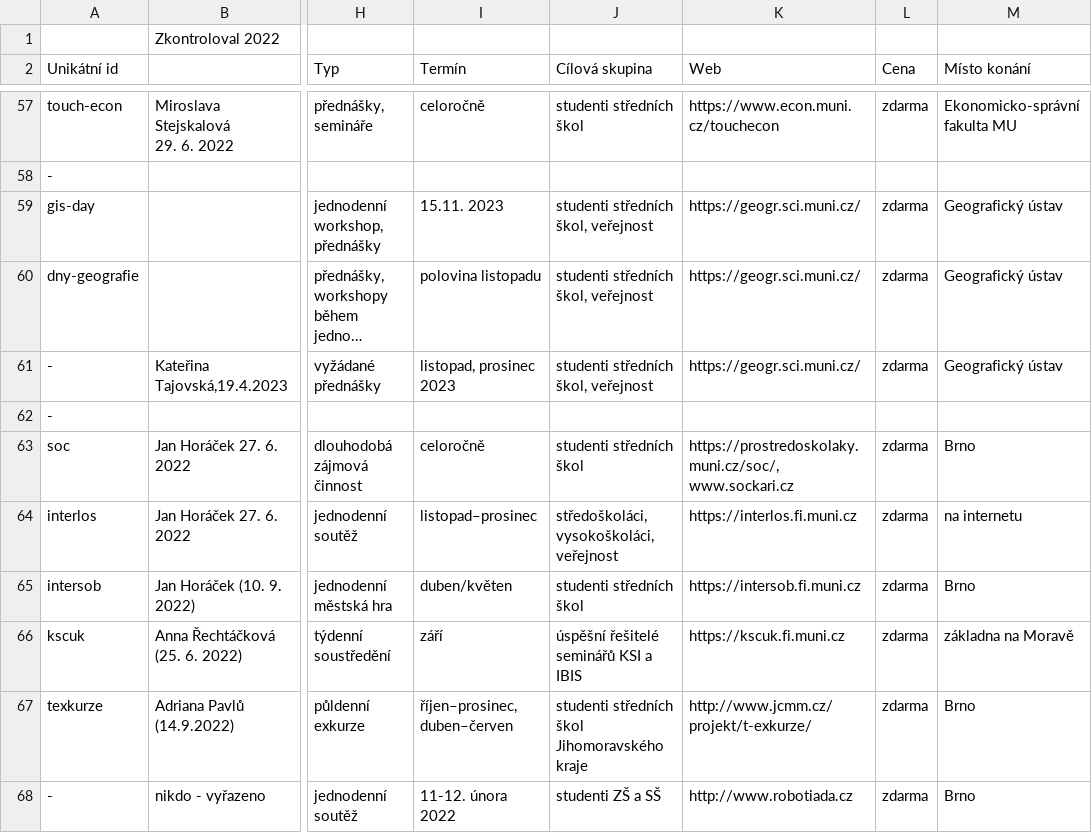
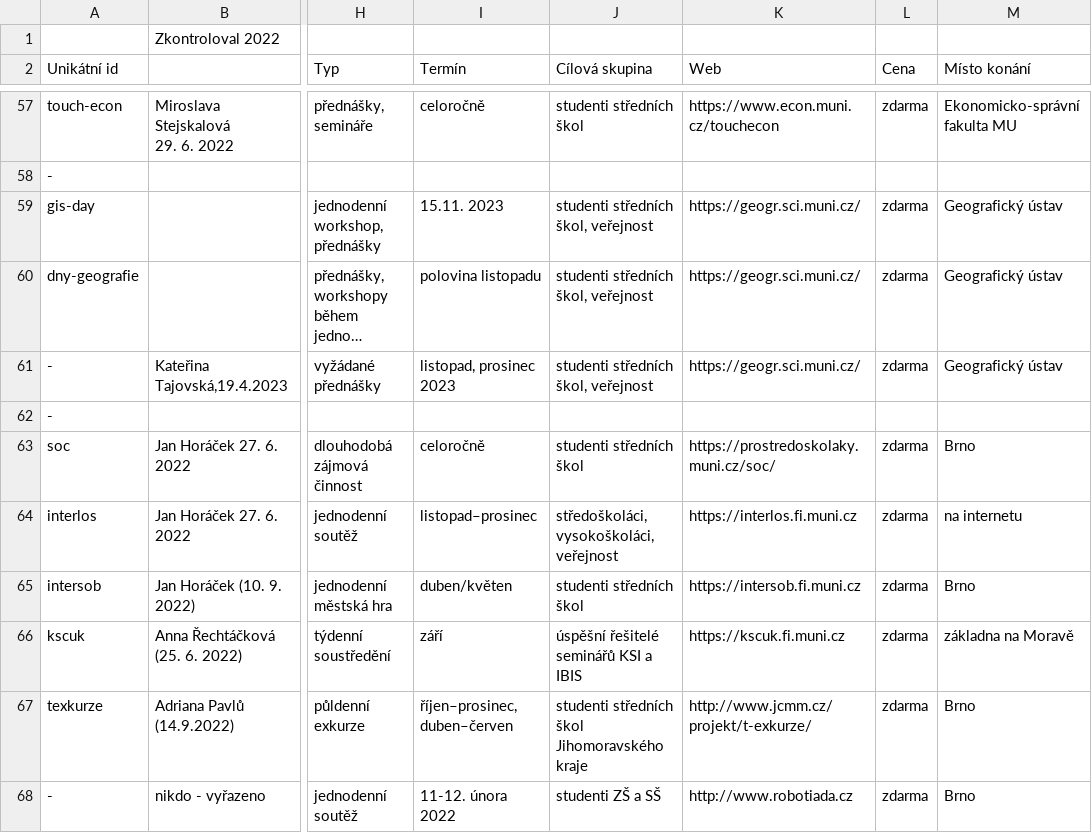
Before and after one commit to zverinec/prostredoskolaky-web, a CSV file: data/activities.csv, drawn as a sheet; only a part is shown, gaps mark what is left out; long unchanged cells end in …; the diff names each change by its address in the sheet, - before the commit and + after, or states it on an @@ line.

Commit message:
Temporary fix SOC link.

```diff
--- a/data/activities.csv
+++ b/data/activities.csv
-K63 (Web): https://prostredoskolaky.muni.cz/soc/, www.sockari.cz
+K63 (Web): https://prostredoskolaky.muni.cz/soc/
```
